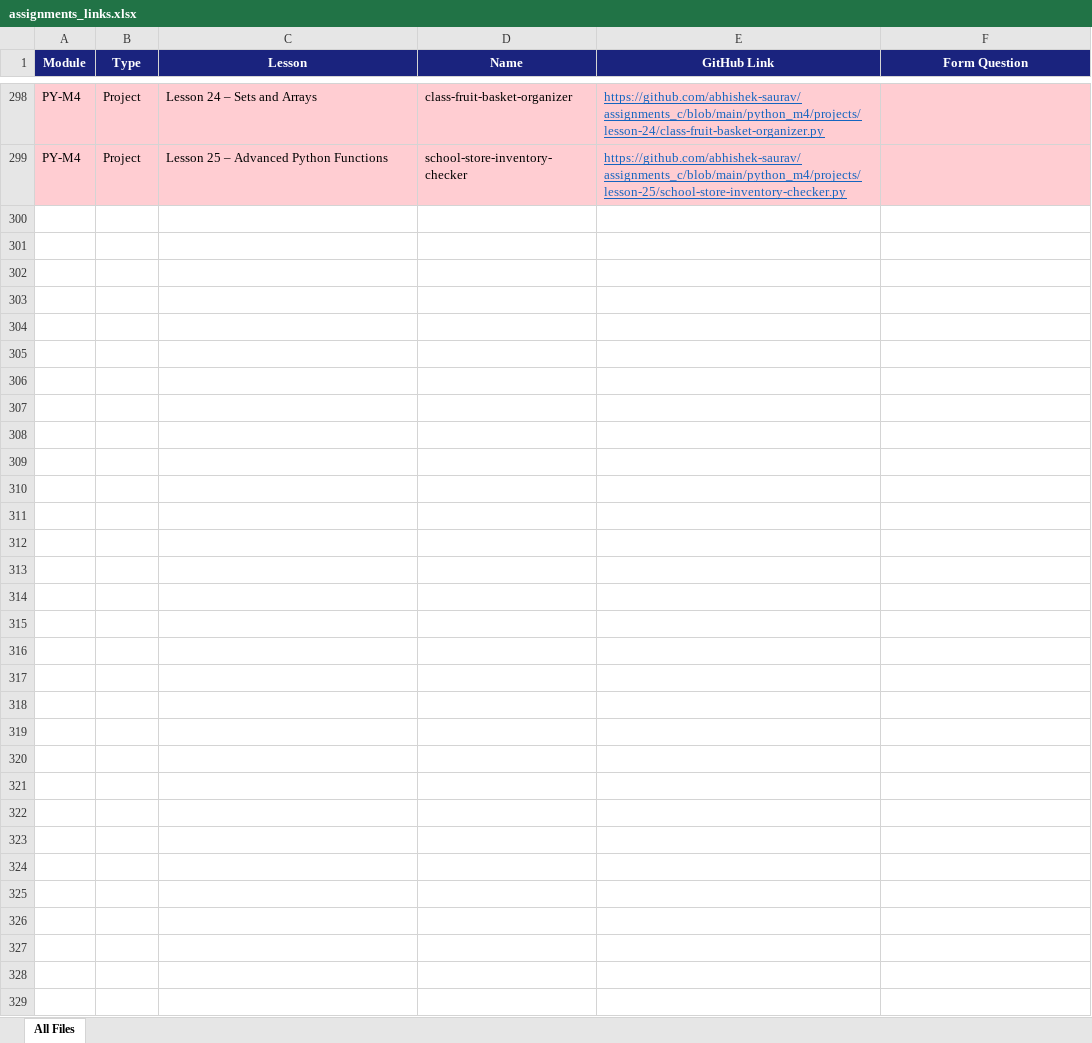
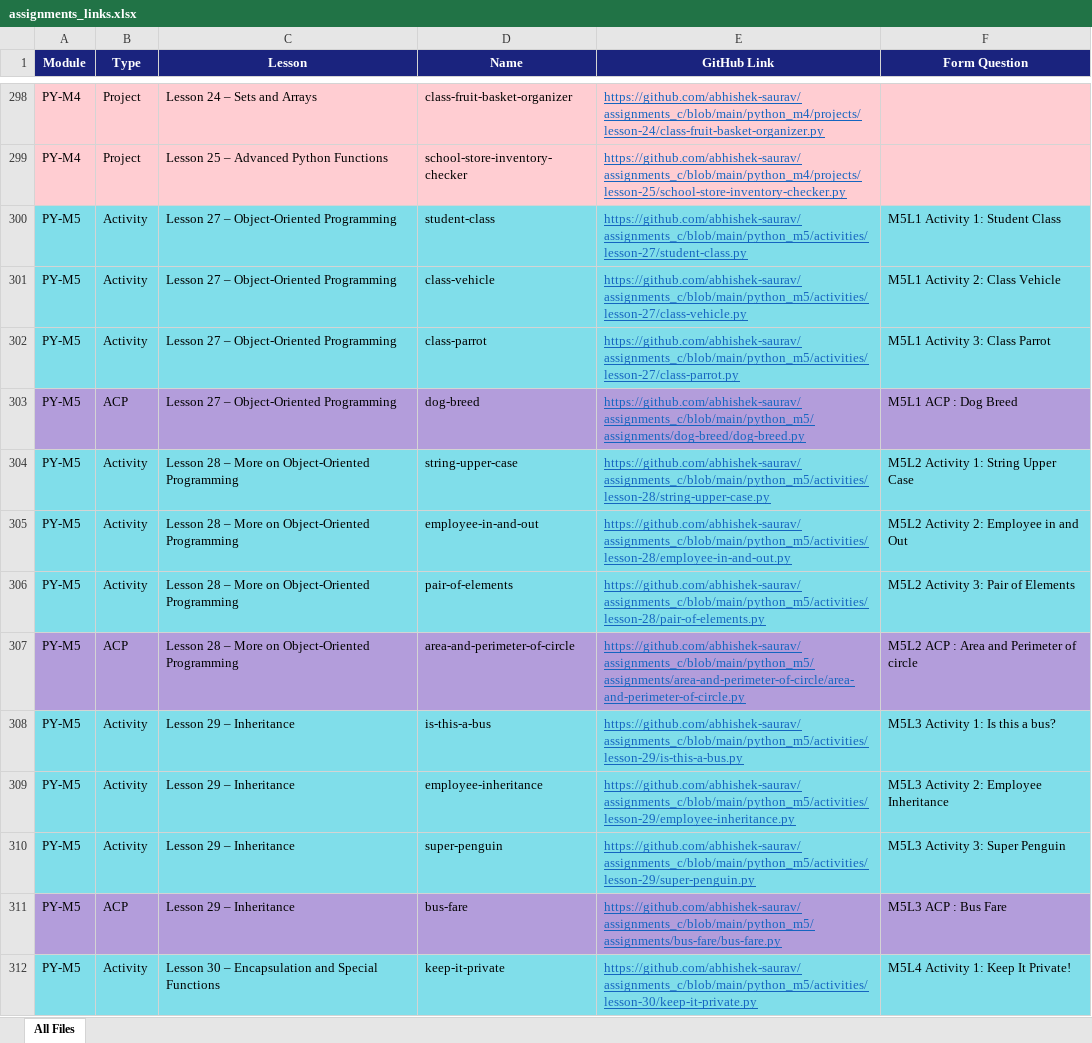
Before and after one commit to abhishek-saurav/assignments_c, an Excel workbook: assignments_links.xlsx, sheet All Files, drawn as a sheet; only a part is shown, gaps mark what is left out; values as stored, in another font and other column widths than the file's, no borders; the diff covers the shown part only; the diff names each change by its address in the sheet, - before the commit and + after, or states it on an @@ line.

Commit message:
Add Python M5 Object-Oriented Programming activities and assignments

```diff
--- a/assignments_links.xlsx (sheet All Files)
+++ b/assignments_links.xlsx (sheet All Files)
+row 300: PY-M5 | Activity | Lesson 27 – Object-Oriented Programming | student-class | https://github.com/abhishek-saurav/assignments_c/blob/main/python_m5/activities/lesson-27/student-class.py | M5L1 Activity 1: Student Class
+row 301: PY-M5 | Activity | Lesson 27 – Object-Oriented Programming | class-vehicle | https://github.com/abhishek-saurav/assignments_c/blob/main/python_m5/activities/lesson-27/class-vehicle.py | M5L1 Activity 2: Class Vehicle
+row 302: PY-M5 | Activity | Lesson 27 – Object-Oriented Programming | class-parrot | https://github.com/abhishek-saurav/assignments_c/blob/main/python_m5/activities/lesson-27/class-parrot.py | M5L1 Activity 3: Class Parrot
+row 303: PY-M5 | ACP | Lesson 27 – Object-Oriented Programming | dog-breed | https://github.com/abhishek-saurav/assignments_c/blob/main/python_m5/assignments/dog-breed/dog-breed.py | M5L1 ACP : Dog Breed
+row 304: PY-M5 | Activity | Lesson 28 – More on Object-Oriented Programming | string-upper-case | https://github.com/abhishek-saurav/assignments_c/blob/main/python_m5/activities/lesson-28/string-upper-case.py | M5L2 Activity 1: String Upper Case
+row 305: PY-M5 | Activity | Lesson 28 – More on Object-Oriented Programming | employee-in-and-out | https://github.com/abhishek-saurav/assignments_c/blob/main/python_m5/activities/lesson-28/employee-in-and-out.py | M5L2 Activity 2: Employee in and Out
+row 306: PY-M5 | Activity | Lesson 28 – More on Object-Oriented Programming | pair-of-elements | https://github.com/abhishek-saurav/assignments_c/blob/main/python_m5/activities/lesson-28/pair-of-elements.py | M5L2 Activity 3: Pair of Elements
+row 307: PY-M5 | ACP | Lesson 28 – More on Object-Oriented Programming | area-and-perimeter-of-circle | https://github.com/abhishek-saurav/assignments_c/blob/main/python_m5/assignments/area-and-perimeter-of-circle/area-and-perimeter-of-circle.py | M5L2 ACP : Area and Perimeter of circle
+row 308: PY-M5 | Activity | Lesson 29 – Inheritance | is-this-a-bus | https://github.com/abhishek-saurav/assignments_c/blob/main/python_m5/activities/lesson-29/is-this-a-bus.py | M5L3 Activity 1: Is this a bus?
+row 309: PY-M5 | Activity | Lesson 29 – Inheritance | employee-inheritance | https://github.com/abhishek-saurav/assignments_c/blob/main/python_m5/activities/lesson-29/employee-inheritance.py | M5L3 Activity 2: Employee Inheritance
+row 310: PY-M5 | Activity | Lesson 29 – Inheritance | super-penguin | https://github.com/abhishek-saurav/assignments_c/blob/main/python_m5/activities/lesson-29/super-penguin.py | M5L3 Activity 3: Super Penguin
+row 311: PY-M5 | ACP | Lesson 29 – Inheritance | bus-fare | https://github.com/abhishek-saurav/assignments_c/blob/main/python_m5/assignments/bus-fare/bus-fare.py | M5L3 ACP : Bus Fare
+row 312: PY-M5 | Activity | Lesson 30 – Encapsulation and Special Functions | keep-it-private | https://github.com/abhishek-saurav/assignments_c/blob/main/python_m5/activities/lesson-30/keep-it-private.py | M5L4 Activity 1: Keep It Private!
```
Also changed, not shown: 12 added rows elsewhere in this sheet, 26 other files.
